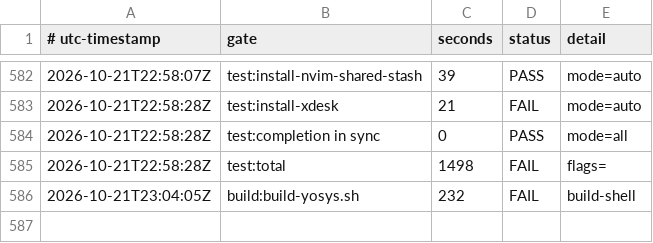
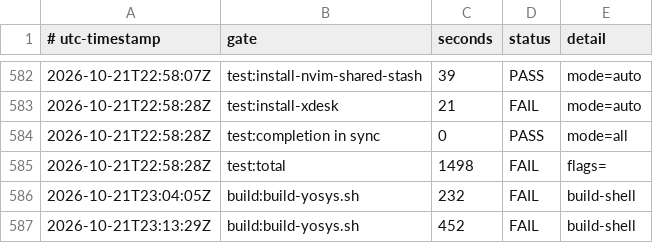
Before and after one commit to smprather/engineering-loadout, a TSV file: assurance/release-timings.tsv, drawn as a sheet; only a part is shown, gaps mark what is left out.

```diff
--- a/assurance/release-timings.tsv
+++ b/assurance/release-timings.tsv
@@ -586 +586,2 @@
 2026-10-21T23:04:05Z	build:build-yosys.sh	232	FAIL	build-shell
+2026-10-21T23:13:29Z	build:build-yosys.sh	452	FAIL	build-shell
```
Also changed, not shown: 1 other file.
